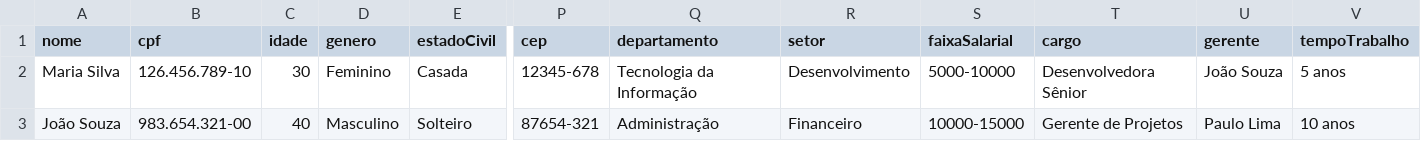
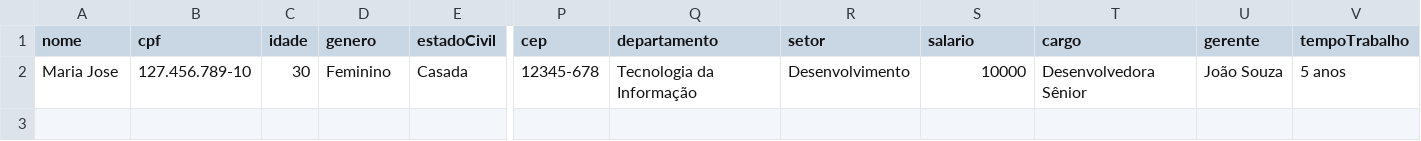
Before and after one commit to ArtCouSan/CasaInteligente-Back, a CSV file: app/templates/colaborador.csv, drawn as a sheet; only a part is shown, gaps mark what is left out; rows hold the shown columns only; the diff names each change by its address in the sheet, - before the commit and + after, or states it on an @@ line.

```diff
--- a/app/templates/colaborador.csv
+++ b/app/templates/colaborador.csv
-S1: faixaSalarial
+S1: salario
-A2 (nome): Maria Silva
+A2 (nome): Maria Jose
-B2 (cpf): 126.456.789-10
+B2 (cpf): 127.456.789-10
-S2 (salario): 5000-10000
+S2 (salario): 10000
-row 3: João Souza | 983.654.321-00 | 40 | Masculino | Solteiro | 87654-321 | Administração | Financeiro | 10000-15000 | Gerente de Projetos | Paulo Lima | 10 anos
```
Also changed, not shown: 3 other files.
